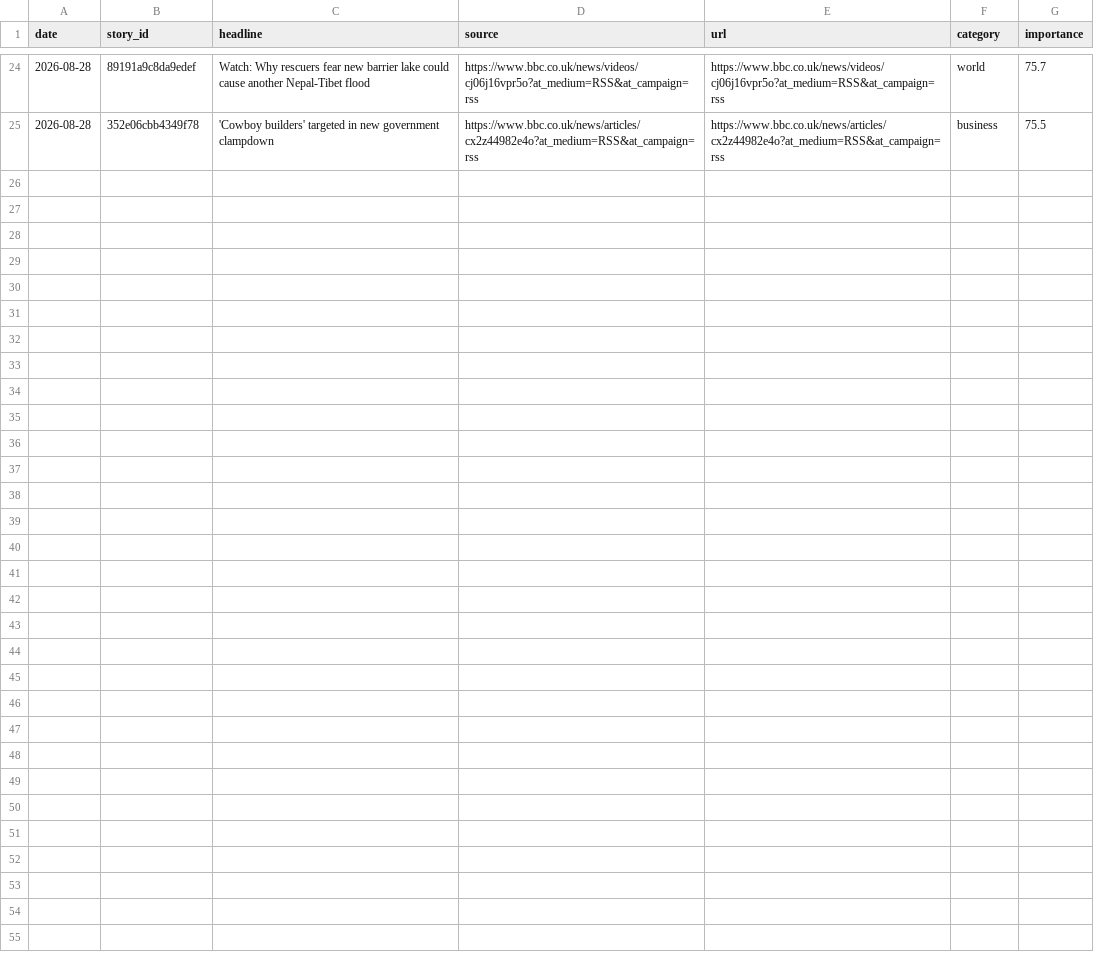
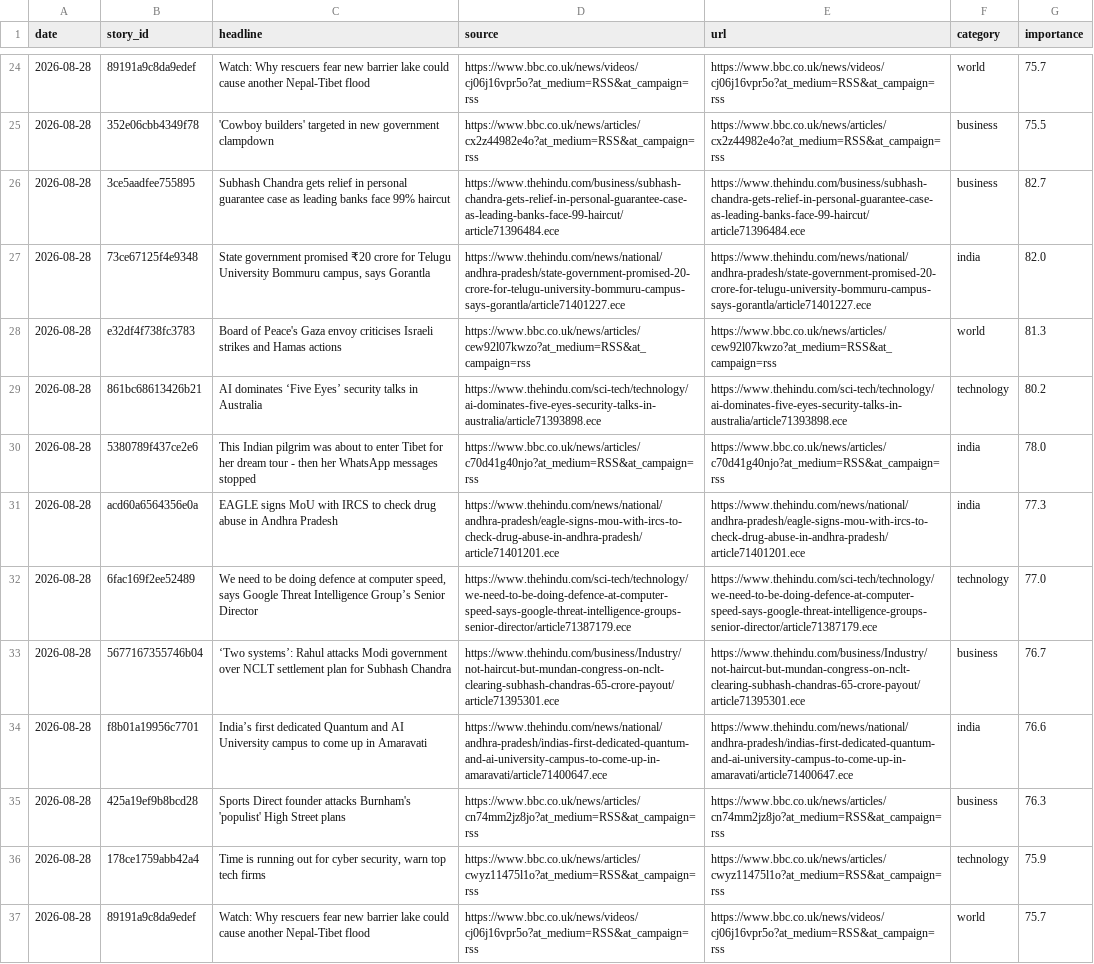
Before and after one commit to vishwasgarg5/news-knowledge-bot, a CSV file: data/news_history.csv, drawn as a sheet; only a part is shown, gaps mark what is left out; the diff names each change by its address in the sheet, - before the commit and + after, or states it on an @@ line.

```diff
--- a/data/news_history.csv
+++ b/data/news_history.csv
+row 26: 2026-08-28 | 3ce5aadfee755895 | Subhash Chandra gets relief in personal guarantee case as leading banks face 99% haircut | https://www.thehindu.com/business/subhash-chandra-gets-relief-in-personal-guarantee-case-as-leading-banks-face-99-haircut/article71396484.ece | https://www.thehindu.com/business/subhash-chandra-gets-relief-in-personal-guarantee-case-as-leading-banks-face-99-haircut/article71396484.ece | business | 82.7
+row 27: 2026-08-28 | 73ce67125f4e9348 | State government promised ₹20 crore for Telugu University Bommuru campus, says Gorantla | https://www.thehindu.com/news/national/andhra-pradesh/state-government-promised-20-crore-for-telugu-university-bommuru-campus-says-gorantla/article71401227.ece | https://www.thehindu.com/news/national/andhra-pradesh/state-government-promised-20-crore-for-telugu-university-bommuru-campus-says-gorantla/article71401227.ece | india | 82.0
+row 28: 2026-08-28 | e32df4f738fc3783 | Board of Peace's Gaza envoy criticises Israeli strikes and Hamas actions | https://www.bbc.co.uk/news/articles/cew92l07kwzo?at_medium=RSS&at_campaign=rss | https://www.bbc.co.uk/news/articles/cew92l07kwzo?at_medium=RSS&at_campaign=rss | world | 81.3
+row 29: 2026-08-28 | 861bc68613426b21 | AI dominates ‘Five Eyes’ security talks in Australia | https://www.thehindu.com/sci-tech/technology/ai-dominates-five-eyes-security-talks-in-australia/article71393898.ece | https://www.thehindu.com/sci-tech/technology/ai-dominates-five-eyes-security-talks-in-australia/article71393898.ece | technology | 80.2
+row 30: 2026-08-28 | 5380789f437ce2e6 | This Indian pilgrim was about to enter Tibet for her dream tour - then her WhatsApp messages stopped | https://www.bbc.co.uk/news/articles/c70d41g40njo?at_medium=RSS&at_campaign=rss | https://www.bbc.co.uk/news/articles/c70d41g40njo?at_medium=RSS&at_campaign=rss | india | 78.0
+row 31: 2026-08-28 | acd60a6564356e0a | EAGLE signs MoU with IRCS to check drug abuse in Andhra Pradesh | https://www.thehindu.com/news/national/andhra-pradesh/eagle-signs-mou-with-ircs-to-check-drug-abuse-in-andhra-pradesh/article71401201.ece | https://www.thehindu.com/news/national/andhra-pradesh/eagle-signs-mou-with-ircs-to-check-drug-abuse-in-andhra-pradesh/article71401201.ece | india | 77.3
+row 32: 2026-08-28 | 6fac169f2ee52489 | We need to be doing defence at computer speed, says Google Threat Intelligence Group’s Senior Director | https://www.thehindu.com/sci-tech/technology/we-need-to-be-doing-defence-at-computer-speed-says-google-threat-intelligence-groups-senior-director/article71387179.ece | https://www.thehindu.com/sci-tech/technology/we-need-to-be-doing-defence-at-computer-speed-says-google-threat-intelligence-groups-senior-director/article71387179.ece | technology | 77.0
+row 33: 2026-08-28 | 5677167355746b04 | ‘Two systems’: Rahul attacks Modi government over NCLT settlement plan for Subhash Chandra | https://www.thehindu.com/business/Industry/not-haircut-but-mundan-congress-on-nclt-clearing-subhash-chandras-65-crore-payout/article71395301.ece | https://www.thehindu.com/business/Industry/not-haircut-but-mundan-congress-on-nclt-clearing-subhash-chandras-65-crore-payout/article71395301.ece | business | 76.7
+row 34: 2026-08-28 | f8b01a19956c7701 | India’s first dedicated Quantum and AI University campus to come up in Amaravati | https://www.thehindu.com/news/national/andhra-pradesh/indias-first-dedicated-quantum-and-ai-university-campus-to-come-up-in-amaravati/article71400647.ece | https://www.thehindu.com/news/national/andhra-pradesh/indias-first-dedicated-quantum-and-ai-university-campus-to-come-up-in-amaravati/article71400647.ece | india | 76.6
+row 35: 2026-08-28 | 425a19ef9b8bcd28 | Sports Direct founder attacks Burnham's 'populist' High Street plans | https://www.bbc.co.uk/news/articles/cn74mm2jz8jo?at_medium=RSS&at_campaign=rss | https://www.bbc.co.uk/news/articles/cn74mm2jz8jo?at_medium=RSS&at_campaign=rss | business | 76.3
+row 36: 2026-08-28 | 178ce1759abb42a4 | Time is running out for cyber security, warn top tech firms | https://www.bbc.co.uk/news/articles/cwyz11475l1o?at_medium=RSS&at_campaign=rss | https://www.bbc.co.uk/news/articles/cwyz11475l1o?at_medium=RSS&at_campaign=rss | technology | 75.9
+row 37: 2026-08-28 | 89191a9c8da9edef | Watch: Why rescuers fear new barrier lake could cause another Nepal-Tibet flood | https://www.bbc.co.uk/news/videos/cj06j16vpr5o?at_medium=RSS&at_campaign=rss | https://www.bbc.co.uk/news/videos/cj06j16vpr5o?at_medium=RSS&at_campaign=rss | world | 75.7
```
